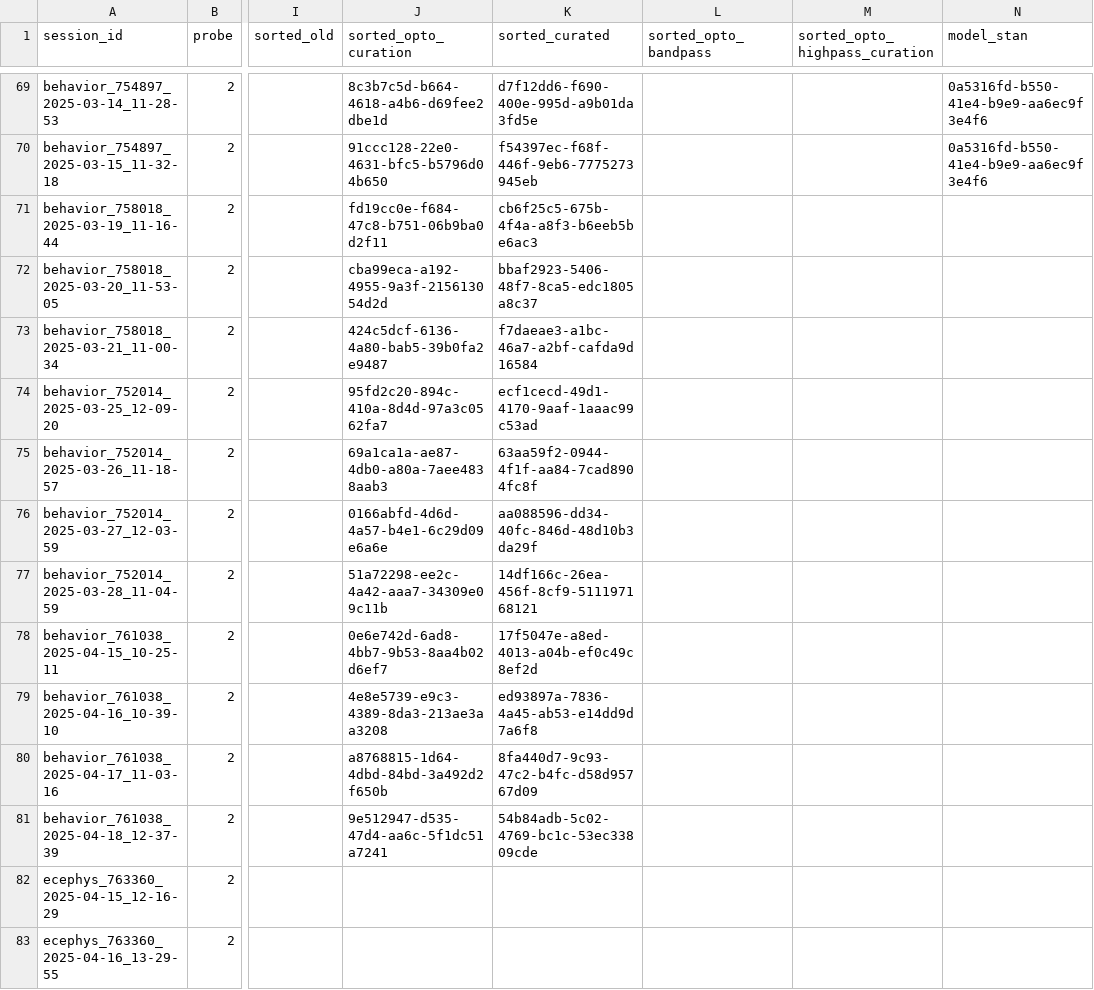
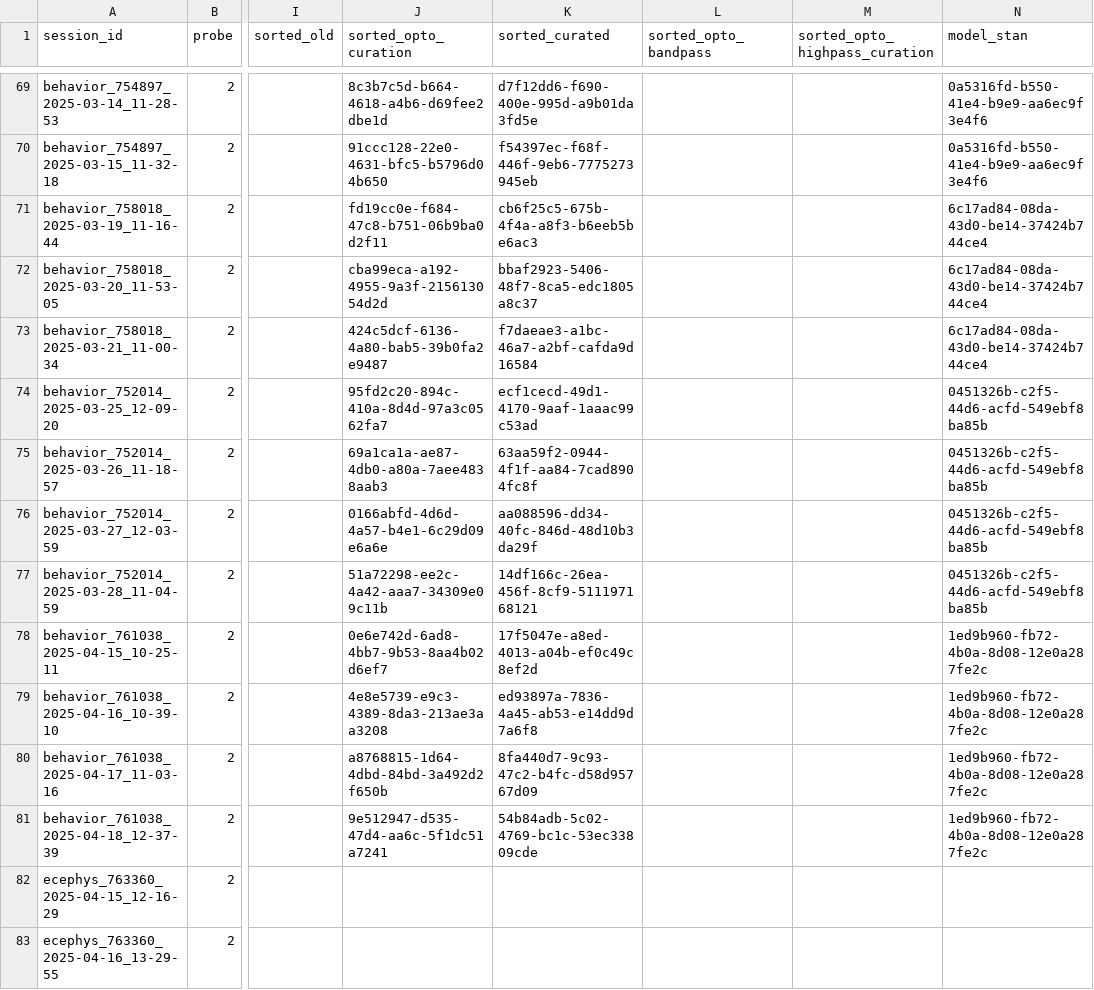
Before and after one commit to AllenNeuralDynamics/aind-beh-ephys-analysis, a CSV file: code/data_management/session_assets.csv, drawn as a sheet; only a part is shown, gaps mark what is left out; the diff names each change by its address in the sheet, - before the commit and + after, or states it on an @@ line.

Commit message:
update data

```diff
--- a/code/data_management/session_assets.csv
+++ b/code/data_management/session_assets.csv
-N71:N73 (model_stan): (empty)
+N71:N73 (model_stan): 6c17ad84-08da-43d0-be14-37424b744ce4
-N74:N77 (model_stan): (empty)
+N74:N77 (model_stan): 0451326b-c2f5-44d6-acfd-549ebf8ba85b
-N78:N81 (model_stan): (empty)
+N78:N81 (model_stan): 1ed9b960-fb72-4b0a-8d08-12e0a287fe2c
```
